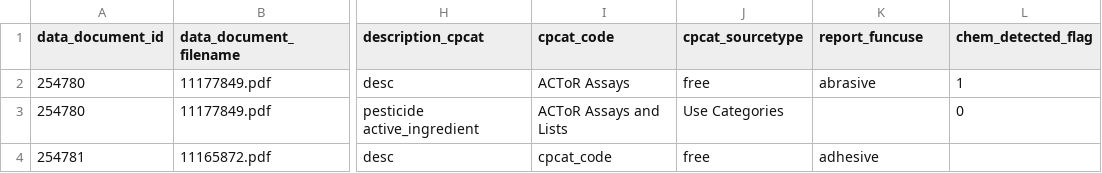
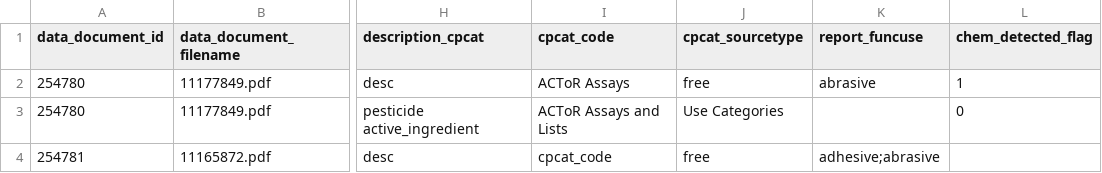
Before and after one commit to arbal/factotum, a CSV file: sample_files/presence_good.csv, drawn as a sheet; only a part is shown, gaps mark what is left out; the diff names each change by its address in the sheet, - before the commit and + after, or states it on an @@ line.

Commit message:
1851 Sync Functional Uses (#1874)
* Add FunctionalUseToRawChem model

* Add a if block to migration if no previously assigned category was found

* Update fixtures to work with new schema

* Fix test errors related to dgupload functionality and table rendering

* Update datadocument card FunctionalUseFormSet code

The functional use formset now accepts report_funcuse and attempts to get or create the functional uses from the database.  UX should be unchanged.

* Fix management form tests

* Fix bug where duplicate reported functional uses could be added at the same time

* fix factory and functionaluse management form for tests

* Skip api tests

* black

* Update additional inlineformset for fufs

* Add factory sequence to force unique report_funcuse

* Audit Log trigger/test fixes

* Fix bug in functional use datagroup upload code

* functional use audit log no longer stores a fake value for rawchem_id

* Update test per #1331

* Add minor test fixes for how functional uses are referenced or changes in expecations

* lowercase uploaded functional uses to prevent duplicates

* rename migration 0186 to 0187

* Add FunctionalUseToRawChemAdmin

* Removed blankable functional_use on FunctionalUseToRawChem

* Data migration up fix

* Black

* Readd signals import in app config

* Remove required from RawChemToFunctionalUseForm as it's not validated until save

* Correct pk raw_chem_name admin filter

* Add unique together constraint

* Audit on FunctionalUseToRawChem instead of FunctionalUse to associate with a chemical

* Add distinct to report_funcuse for migrations

* black

Co-authored-by: fang-yan-csra <fang.yan@csra.com>

```diff
--- a/sample_files/presence_good.csv
+++ b/sample_files/presence_good.csv
-K4 (report_funcuse): adhesive
+K4 (report_funcuse): adhesive;abrasive
```
Also changed, not shown: 32 other files.
